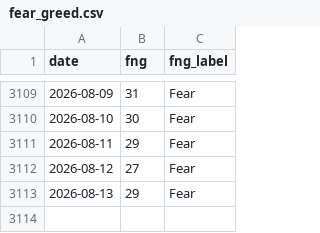
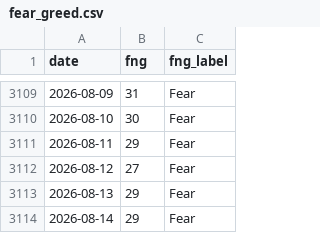
Before and after one commit to brguih/BTC-INDEX, a CSV file: data/cache/fear_greed.csv, drawn as a sheet; only a part is shown, gaps mark what is left out; the diff names each change by its address in the sheet, - before the commit and + after, or states it on an @@ line.

```diff
--- a/data/cache/fear_greed.csv
+++ b/data/cache/fear_greed.csv
+row 3114: 2026-08-14 | 29 | Fear
```
Also changed, not shown: data/cache/btc_price.csv.
